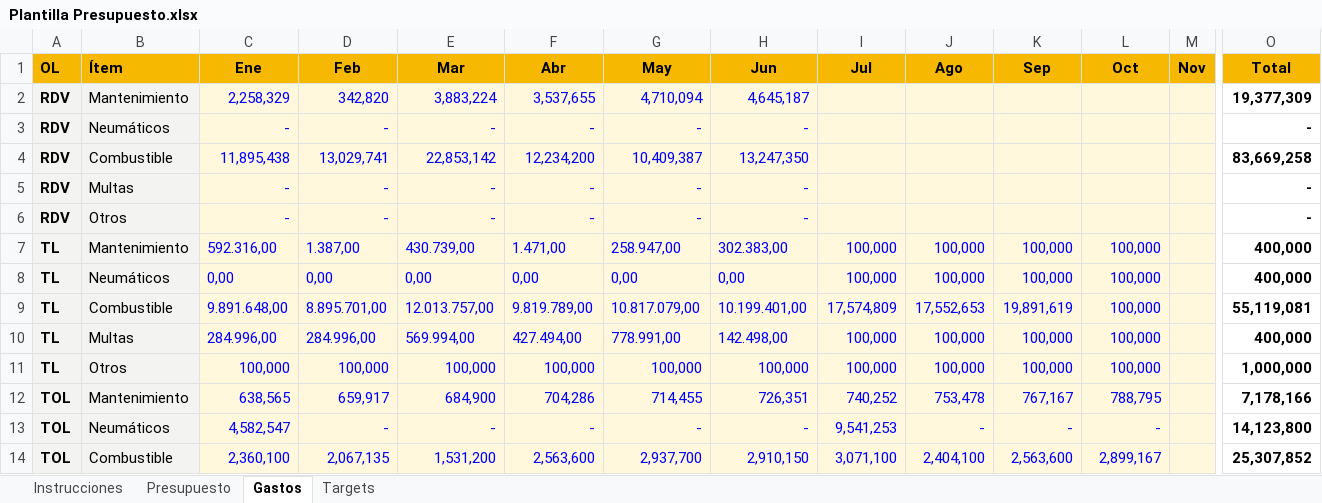
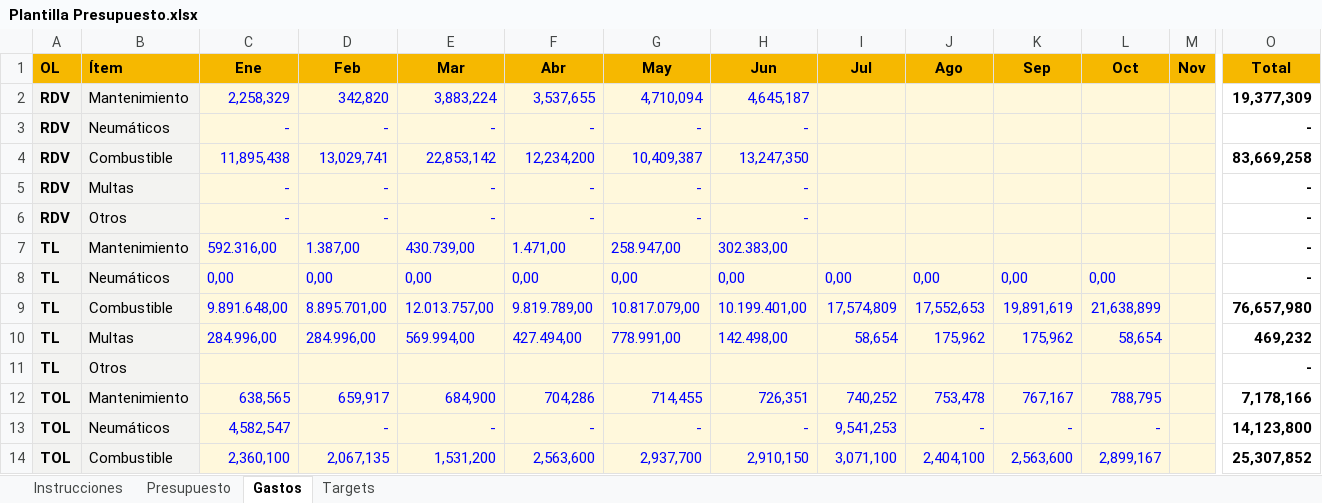
Before and after one commit to cdmcdistribucion-dev/PRESUPUESTO-FLOTA, an Excel workbook: base_excels/Plantilla Presupuesto.xlsx, sheet Gastos, drawn as a sheet; only a part is shown, gaps mark what is left out; values as stored, in another font and other column widths than the file's, no borders; removed rows and columns are numbered as before the commit, all else as after; rows hold the shown columns only; the diff names each change by its address in the sheet, - before the commit and + after, or states it on an @@ line.

```diff
--- a/base_excels/Plantilla Presupuesto.xlsx (sheet Gastos)
+++ b/base_excels/Plantilla Presupuesto.xlsx (sheet Gastos)
-I7 (Jul): 100,000
+I7 (Jul): (empty)
-J7 (Ago): 100,000
+J7 (Ago): (empty)
-K7 (Sep): 100,000
+K7 (Sep): (empty)
-L7 (Oct): 100,000
+L7 (Oct): (empty)
-O7:O8 (Total): 400,000
+O7:O8 (Total): -
-I8 (Jul): 100,000
+I8 (Jul): 0,00
-J8 (Ago): 100,000
+J8 (Ago): 0,00
-K8 (Sep): 100,000
+K8 (Sep): 0,00
-L8 (Oct): 100,000
+L8 (Oct): 0,00
-L9 (Oct): 100,000
+L9 (Oct): 21,638,899
-O9 (Total): 55,119,081
+O9 (Total): 76,657,980
-I10 (Jul): 100,000
+I10 (Jul): 58,654
-J10 (Ago): 100,000
+J10 (Ago): 175,962
-K10 (Sep): 100,000
+K10 (Sep): 175,962
-L10 (Oct): 100,000
+L10 (Oct): 58,654
-O10 (Total): 400,000
+O10 (Total): 469,232
-row 11: TL | Otros | 100,000 | 100,000 | 100,000 | 100,000 | 100,000 | 100,000 | 100,000 | 100,000 | 100,000 | 100,000 |  | 1,000,000
+row 11: TL | Otros |  |  |  |  |  |  |  |  |  |  |  | -
```
Also changed, not shown: sheet Presupuesto, sheet Targets.
